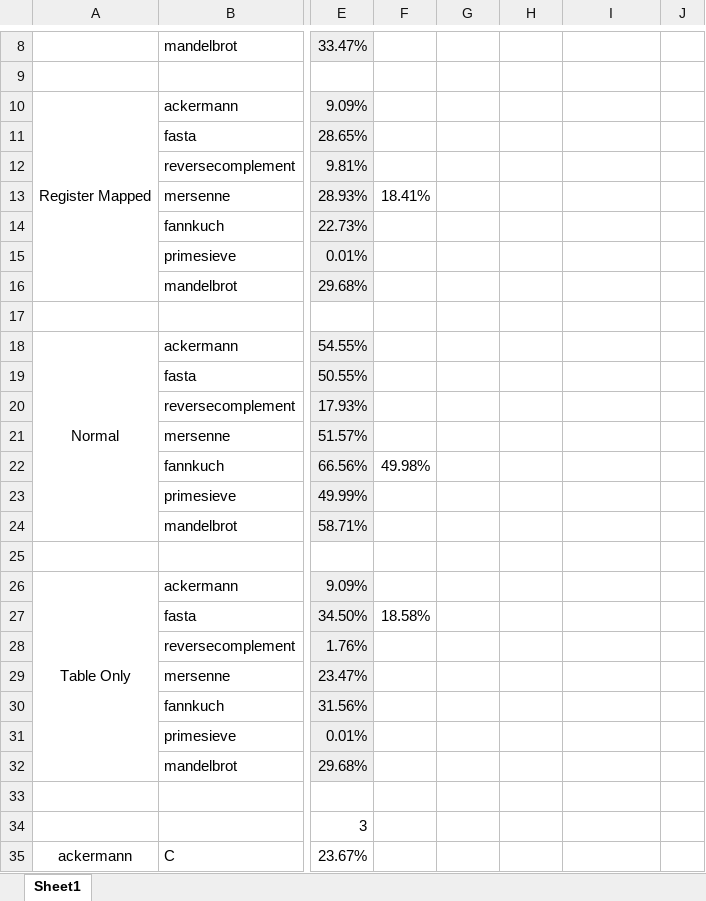
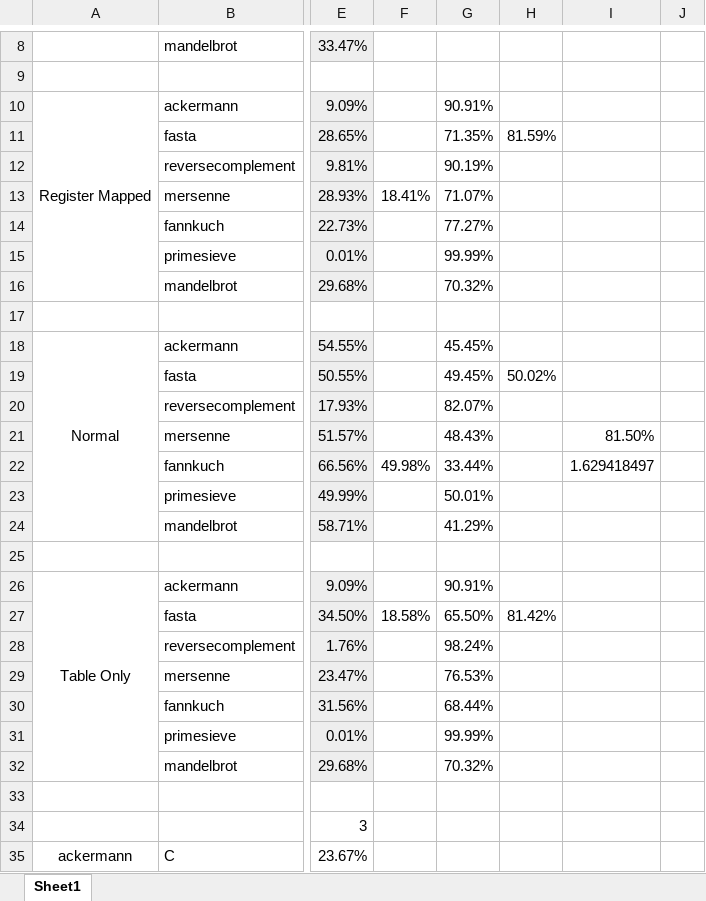
Before and after one commit to mattsains/treatise, an Excel workbook: results/branchpredict.xlsx, sheet Sheet1, drawn as a sheet; only a part is shown, gaps mark what is left out; values as stored, in another font and other column widths than the file's, no borders; the diff names each change by its address in the sheet, - before the commit and + after, or states it on an @@ line.

```diff
--- a/results/branchpredict.xlsx (sheet Sheet1)
+++ b/results/branchpredict.xlsx (sheet Sheet1)
-G10: (empty)
+G10: 90.91%
-G11: (empty)
+G11: 71.35%
-H11: (empty)
+H11: 81.59%
-G12: (empty)
+G12: 90.19%
-G13: (empty)
+G13: 71.07%
-G14: (empty)
+G14: 77.27%
-G15: (empty)
+G15: 99.99%
-G16: (empty)
+G16: 70.32%
-G18: (empty)
+G18: 45.45%
-G19: (empty)
+G19: 49.45%
-H19: (empty)
+H19: 50.02%
-G20: (empty)
+G20: 82.07%
-G21: (empty)
+G21: 48.43%
-I21: (empty)
+I21: 81.50%
-G22: (empty)
+G22: 33.44%
-I22: (empty)
+I22: 1.629418497
-G23: (empty)
+G23: 50.01%
-G24: (empty)
+G24: 41.29%
-G26: (empty)
+G26: 90.91%
-G27: (empty)
+G27: 65.50%
-H27: (empty)
+H27: 81.42%
-G28: (empty)
+G28: 98.24%
-G29: (empty)
+G29: 76.53%
-G30: (empty)
+G30: 68.44%
-G31: (empty)
+G31: 99.99%
-G32: (empty)
+G32: 70.32%
```
Also changed, not shown: Virtual Machines/Results.xlsx.
